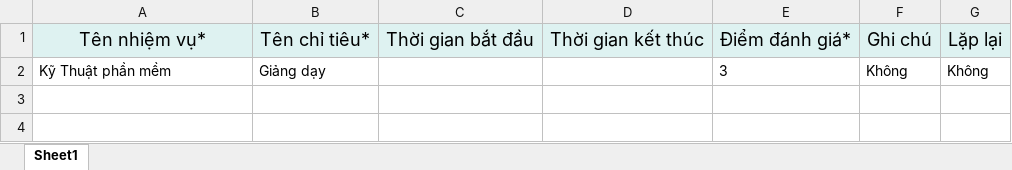
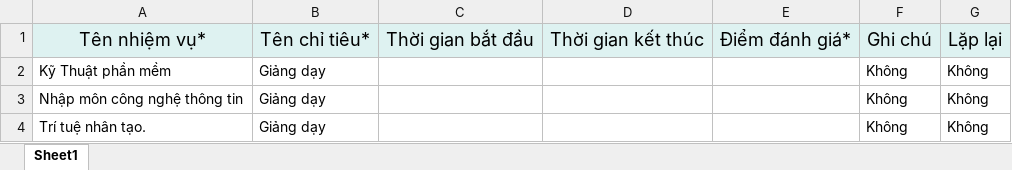
Before and after one commit to anhthunguyenngoc/KPI-Tracker, an Excel workbook: file/my-task.xlsx, sheet Sheet1, drawn as a sheet; values as stored, in another font and other column widths than the file's, no borders; the diff names each change by its address in the sheet, - before the commit and + after, or states it on an @@ line.

Commit message:
update data

```diff
--- a/file/my-task.xlsx (sheet Sheet1)
+++ b/file/my-task.xlsx (sheet Sheet1)
-E2: 3
+E2: (empty)
+row 3: Nhập môn công nghệ thông tin | Giảng dạy |  |  |  | Không | Không
+row 4: Trí tuệ nhân tạo. | Giảng dạy |  |  |  | Không | Không
```
Also changed, not shown: 14 other files.
